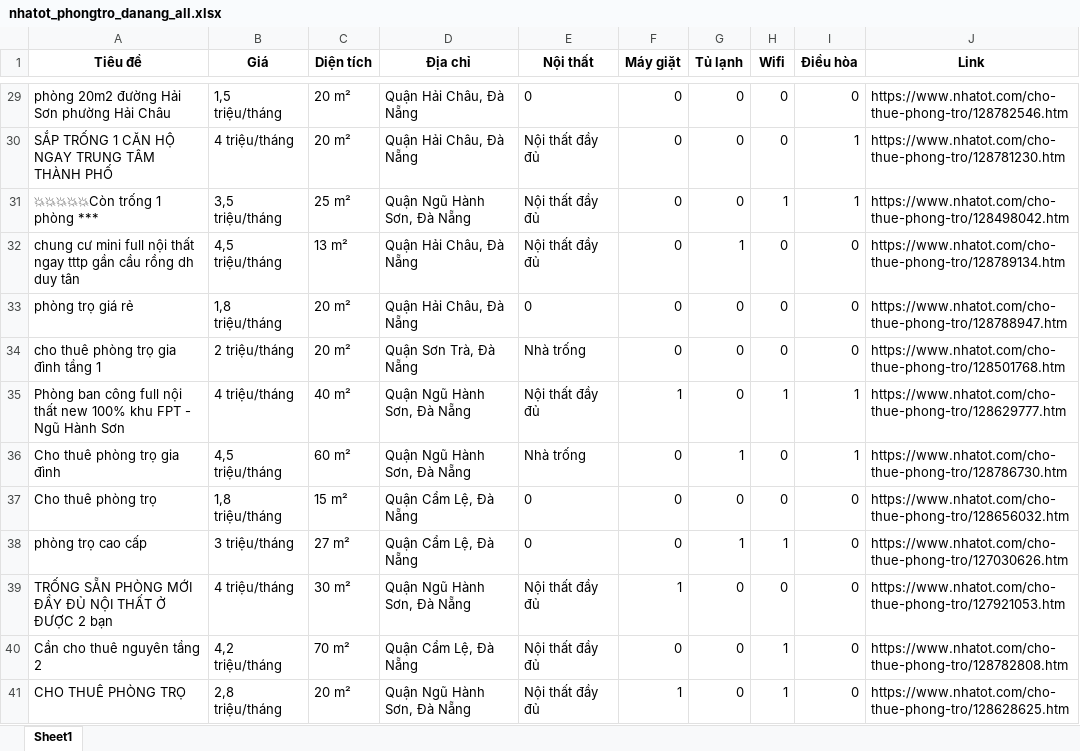
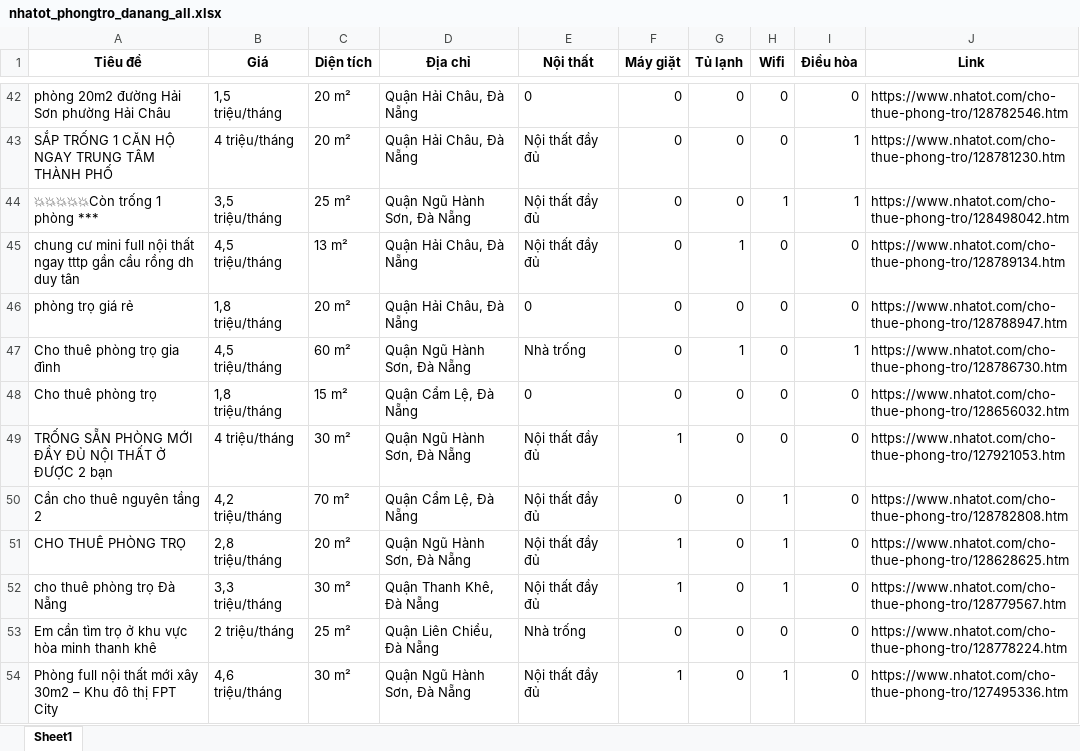
Before and after one commit to 5ude-k/c-o-d-li-u-ph-ng-tr-, an Excel workbook: nhatot_phongtro_danang_all.xlsx, sheet Sheet1, drawn as a sheet; only a part is shown, gaps mark what is left out; the shorter side is filled out with more unchanged rows; values as stored, in another font and other column widths than the file's, no borders; removed rows and columns are numbered as before the commit, all else as after; the diff covers the shown part only; the diff names each change by its address in the sheet, - before the commit and + after, or states it on an @@ line.

```diff
--- a/nhatot_phongtro_danang_all.xlsx (sheet Sheet1)
+++ b/nhatot_phongtro_danang_all.xlsx (sheet Sheet1)
-row 34: cho thuê phòng trọ gia đình tầng 1 | 2 triệu/tháng | 20 m² | Quận Sơn Trà, Đà Nẵng | Nhà trống | 0 | 0 | 0 | 0 | https://www.nhatot.com/cho-thue-phong-tro/128501768.htm
-row 35: Phòng ban công full nội thất new 100% khu FPT - Ngũ Hành Sơn | 4 triệu/tháng | 40 m² | Quận Ngũ Hành Sơn, Đà Nẵng | Nội thất đầy đủ | 1 | 0 | 1 | 1 | https://www.nhatot.com/cho-thue-phong-tro/128629777.htm
-row 38: phòng trọ cao cấp | 3 triệu/tháng | 27 m² | Quận Cẩm Lệ, Đà Nẵng | 0 | 0 | 1 | 1 | 0 | https://www.nhatot.com/cho-thue-phong-tro/127030626.htm
```
Also changed, not shown: 13 added rows, 12 removed rows and 10 moved rows elsewhere in this sheet, 3 other files.
